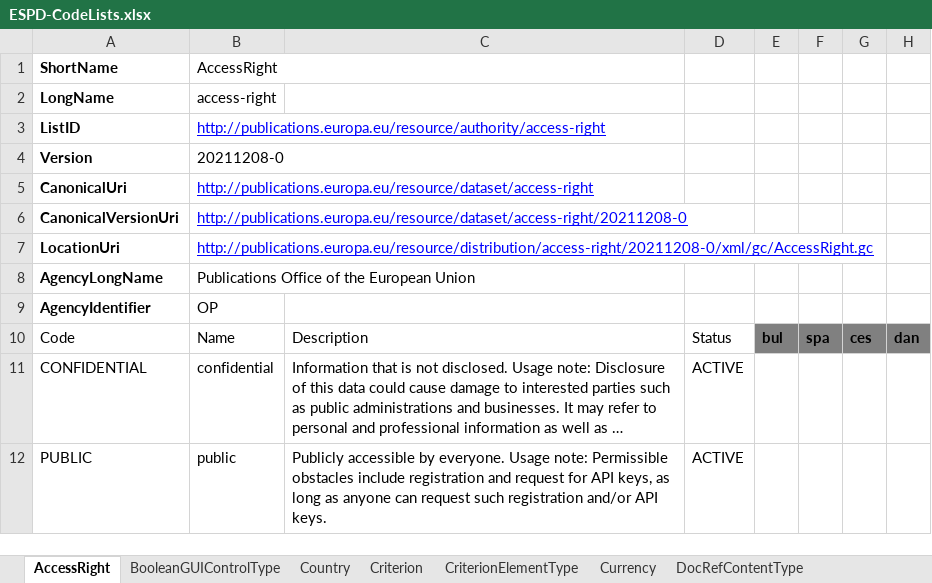
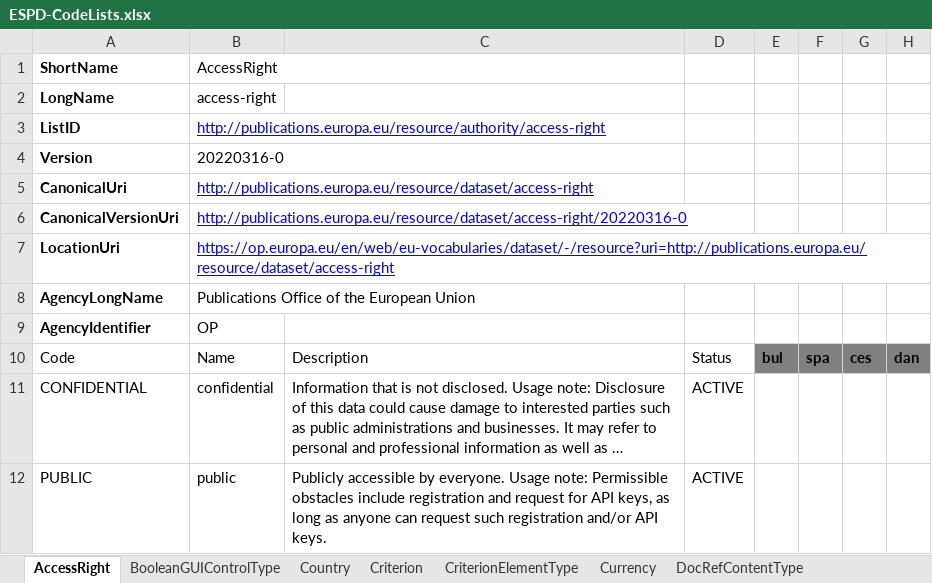
Before and after one commit to OP-TED/ESPD-EDM, an Excel workbook: __ESPDTeam__/ESPD-CodeLists.xlsx, sheet AccessRight, drawn as a sheet; only a part is shown; long unchanged cells end in …; values as stored, in another font and other column widths than the file's, no borders; table styles not drawn; the diff names each change by its address in the sheet, - before the commit and + after, or states it on an @@ line.

```diff
--- a/__ESPDTeam__/ESPD-CodeLists.xlsx (sheet AccessRight)
+++ b/__ESPDTeam__/ESPD-CodeLists.xlsx (sheet AccessRight)
-B4: 20211208-0
+B4: 20220316-0
-B6: http://publications.europa.eu/resource/dataset/access-right/20211208-0
+B6: http://publications.europa.eu/resource/dataset/access-right/20220316-0
-B7: http://publications.europa.eu/resource/distribution/access-right/20211208-0/xml/gc/AccessRight.gc
+B7: https://op.europa.eu/en/web/eu-vocabularies/dataset/-/resource?uri=http://publications.europa.eu/resource/dataset/access-right
```
Also changed, not shown: sheet EconomicOperatorSize, sheet Occupation, sheet EOIDType, sheet BooleanGUIControlType, sheet CriterionElementType, sheet FinancialRatioType, 3 other files.
